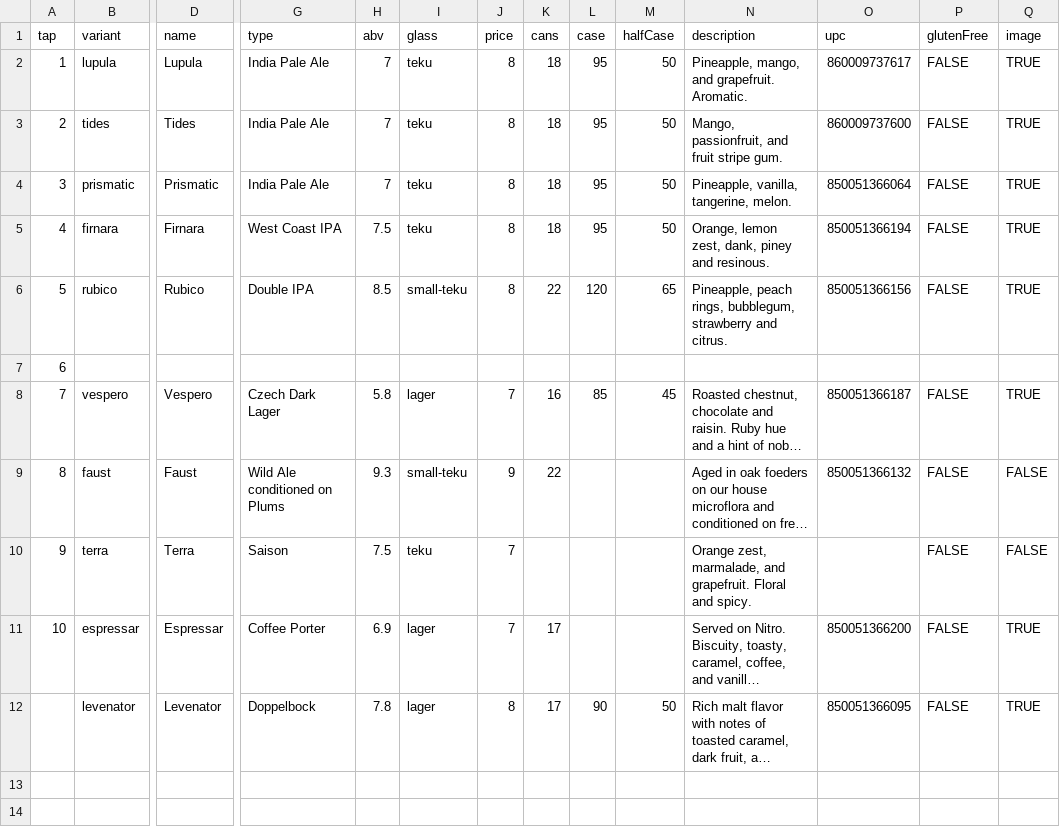
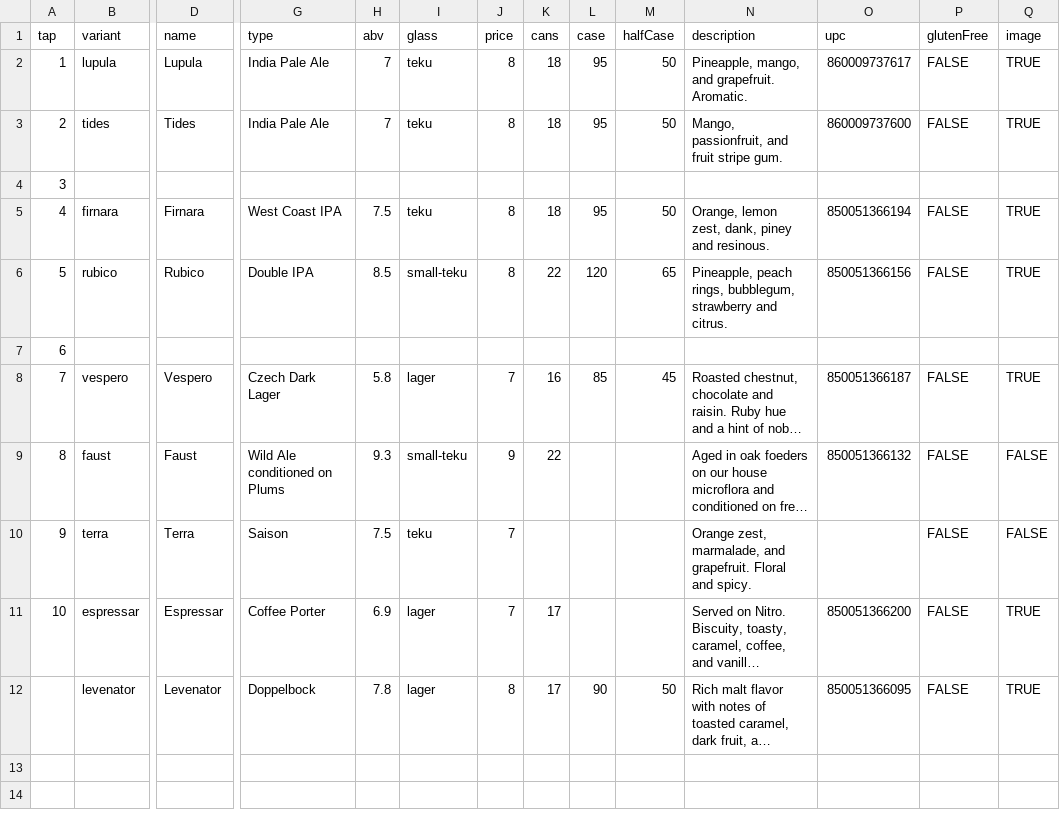
Before and after one commit to lolevbeer/site, a CSV file: _data/menu.csv, drawn as a sheet; only a part is shown, gaps mark what is left out; long unchanged cells end in …; the diff names each change by its address in the sheet, - before the commit and + after, or states it on an @@ line.

Commit message:
Sync Data from google sheets

```diff
--- a/_data/menu.csv
+++ b/_data/menu.csv
-B4 (variant): prismatic
+B4 (variant): (empty)
-D4 (name): Prismatic
+D4 (name): (empty)
-G4 (type): India Pale Ale
+G4 (type): (empty)
-H4 (abv): 7
+H4 (abv): (empty)
-I4 (glass): teku
+I4 (glass): (empty)
-J4 (price): 8
+J4 (price): (empty)
-K4 (cans): 18
+K4 (cans): (empty)
-L4 (case): 95
+L4 (case): (empty)
-M4 (halfCase): 50
+M4 (halfCase): (empty)
-N4 (description): Pineapple, vanilla, tangerine, melon.
+N4 (description): (empty)
-O4 (upc): 850051366064
+O4 (upc): (empty)
-P4 (glutenFree): FALSE
+P4 (glutenFree): (empty)
-Q4 (image): TRUE
+Q4 (image): (empty)
```
Also changed, not shown: _data/events.csv.
